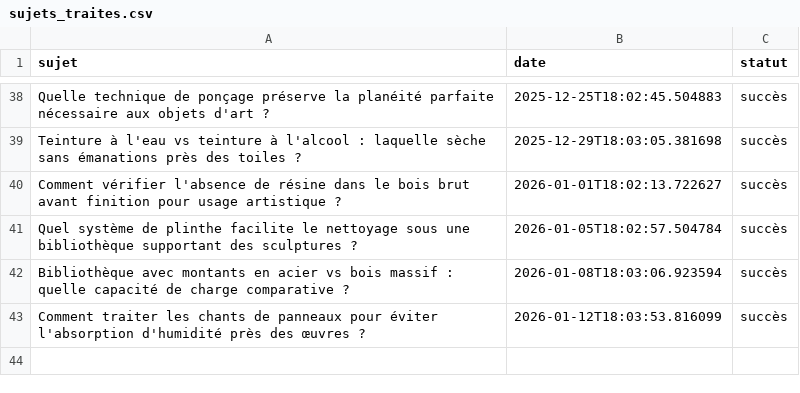
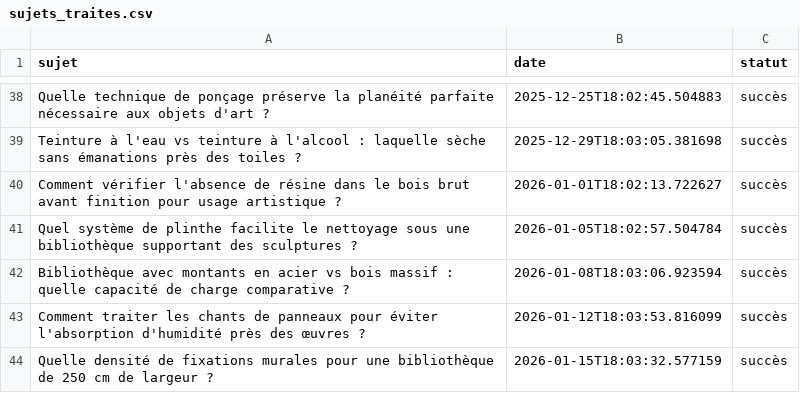
Before and after one commit to Metalosmose21/Biblioth-que-3, a CSV file: sujets_traites.csv, drawn as a sheet; only a part is shown, gaps mark what is left out.

```diff
--- a/sujets_traites.csv
+++ b/sujets_traites.csv
@@ -43 +43,2 @@ Bibliothèque avec montants en acier vs bois massif : quelle capacité de charge
 Comment traiter les chants de panneaux pour éviter l'absorption d'humidité près des œuvres ?,2026-01-12T18:03:53.816099,succès
+Quelle densité de fixations murales pour une bibliothèque de 250 cm de largeur ?,2026-01-15T18:03:32.577159,succès
```
Also changed, not shown: sujets.csv.
